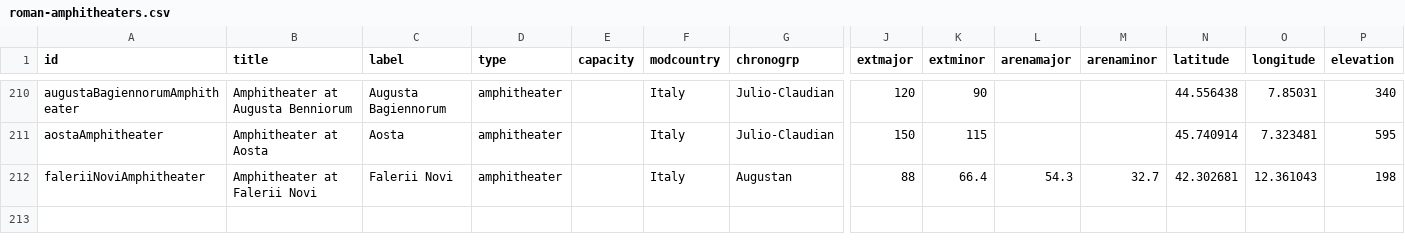
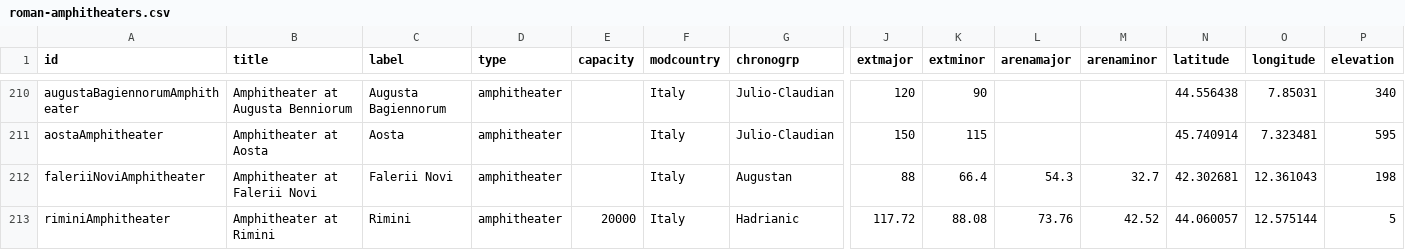
Before and after one commit to sfsheath/roman-amphitheaters, a CSV file: roman-amphitheaters.csv, drawn as a sheet; only a part is shown, gaps mark what is left out; rows hold the shown columns only; the diff names each change by its address in the sheet, - before the commit and + after, or states it on an @@ line.

Commit message:
rimini

```diff
--- a/roman-amphitheaters.csv
+++ b/roman-amphitheaters.csv
+row 213: riminiAmphitheater | Amphitheater at Rimini | Rimini | amphitheater | 20000 | Italy | Hadrianic | 117.72 | 88.08 | 73.76 | 42.52 | 44.060057 | 12.575144 | 5
```
Also changed, not shown: 1 other file.
